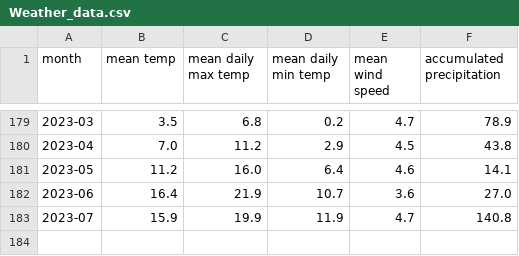
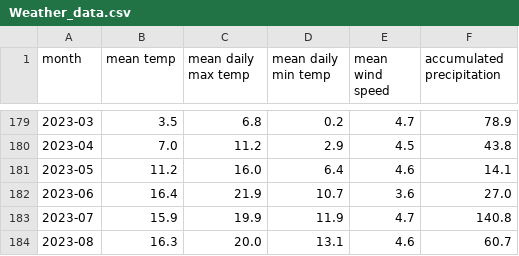
Before and after one commit to LyngeKjems/Climate-News-Project, a CSV file: Climate News Project/DATA/Weather_data.csv (was Climate News Project/Weather_data.csv), drawn as a sheet; only a part is shown, gaps mark what is left out; the diff names each change by its address in the sheet, - before the commit and + after, or states it on an @@ line.

```diff
--- a/Climate News Project/Weather_data.csv
+++ b/Climate News Project/DATA/Weather_data.csv
+row 184: 2023-08 | 16.3 | 20.0 | 13.1 | 4.6 | 60.7
```
Also changed, not shown: 21 other files.
